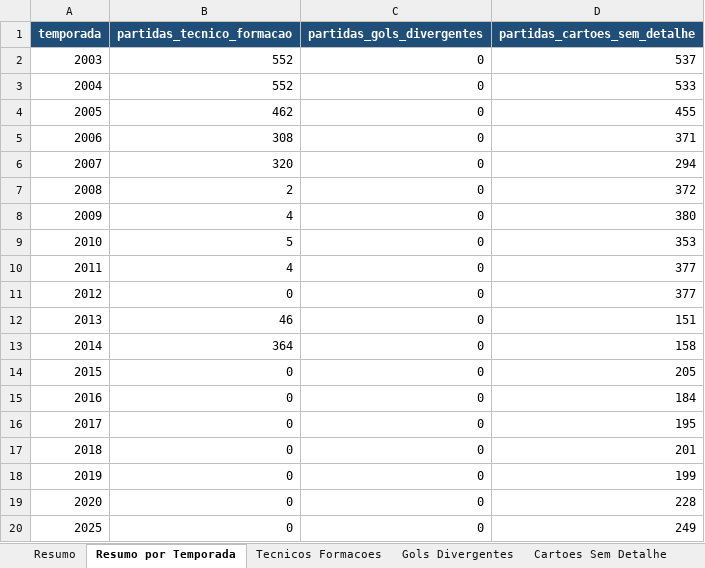
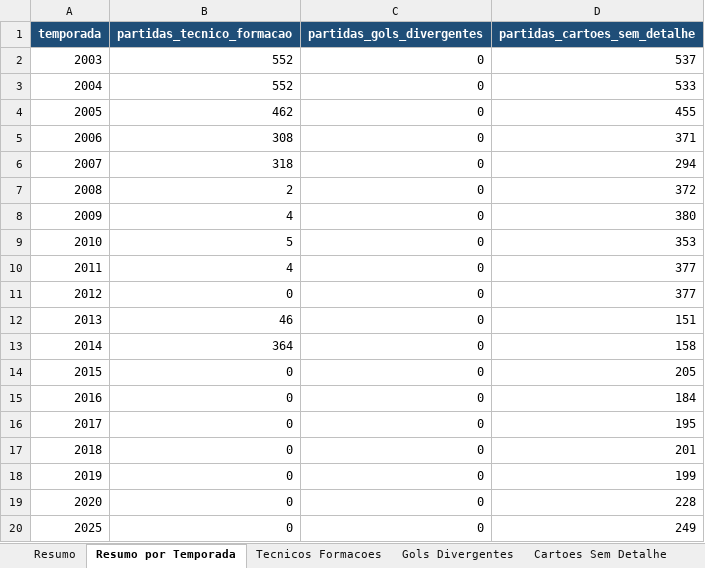
Before and after one commit to guicorrea93/clube_analitico, an Excel workbook: docs/lacunas_para_pesquisa.xlsx, sheet Resumo por Temporada, drawn as a sheet; values as stored, in another font and other column widths than the file's, no borders; the diff names each change by its address in the sheet, - before the commit and + after, or states it on an @@ line.

Commit message:
Preenche tecnicos de 2007 via Transfermarkt

```diff
--- a/docs/lacunas_para_pesquisa.xlsx (sheet Resumo por Temporada)
+++ b/docs/lacunas_para_pesquisa.xlsx (sheet Resumo por Temporada)
-B6 (partidas_tecnico_formacao): 320
+B6 (partidas_tecnico_formacao): 318
```
Also changed, not shown: sheet Tecnicos Formacoes, sheet Resumo, 5 other files.
